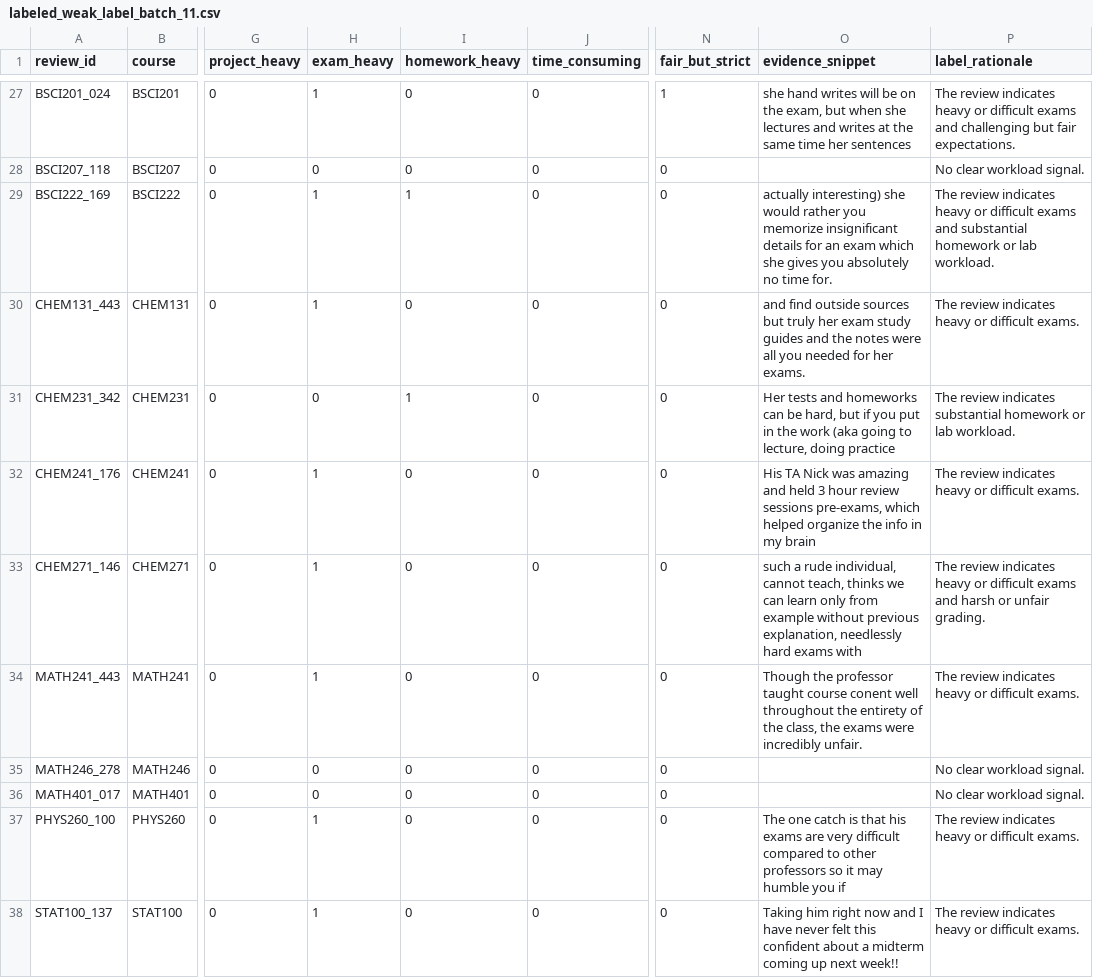
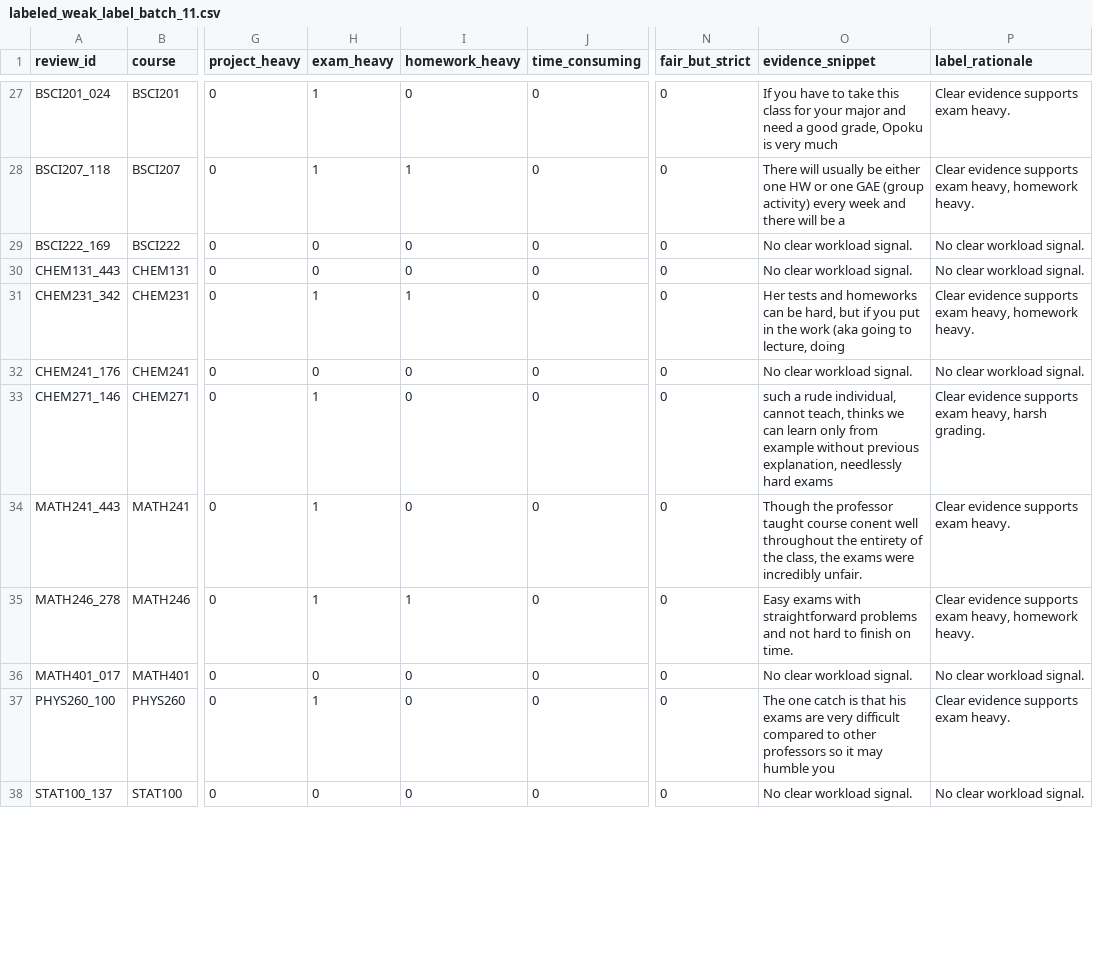
Before and after one commit to moatazsaad/msml641-project, a CSV file: data/labeling_batches_full/labeled_weak_label_batch_11.csv, drawn as a sheet; only a part is shown, gaps mark what is left out; the diff covers the shown part only; the diff names each change by its address in the sheet, - before the commit and + after, or states it on an @@ line.

Commit message:
adding full weak-labeled dataset and fixed train validation test splits

```diff
--- a/data/labeling_batches_full/labeled_weak_label_batch_11.csv
+++ b/data/labeling_batches_full/labeled_weak_label_batch_11.csv
-N27 (fair_but_strict): 1
+N27 (fair_but_strict): 0
-O27 (evidence_snippet): she hand writes will be on the exam, but when she lectures and writes at the same time her sentences
+O27 (evidence_snippet): If you have to take this class for your major and need a good grade, Opoku is very much
-P27 (label_rationale): The review indicates heavy or difficult exams and challenging but fair expectations.
+P27 (label_rationale): Clear evidence supports exam heavy.
-H28 (exam_heavy): 0
+H28 (exam_heavy): 1
-I28 (homework_heavy): 0
+I28 (homework_heavy): 1
-O28 (evidence_snippet): (empty)
+O28 (evidence_snippet): There will usually be either one HW or one GAE (group activity) every week and there will be a
-P28 (label_rationale): No clear workload signal.
+P28 (label_rationale): Clear evidence supports exam heavy, homework heavy.
-H29:H30 (exam_heavy): 1
+H29:H30 (exam_heavy): 0
-I29 (homework_heavy): 1
+I29 (homework_heavy): 0
-O29 (evidence_snippet): actually interesting) she would rather you memorize insignificant details for an exam which she gives you absolutely no time for.
+O29 (evidence_snippet): No clear workload signal.
-P29 (label_rationale): The review indicates heavy or difficult exams and substantial homework or lab workload.
+P29 (label_rationale): No clear workload signal.
-O30 (evidence_snippet): and find outside sources but truly her exam study guides and the notes were all you needed for her exams.
+O30 (evidence_snippet): No clear workload signal.
-P30 (label_rationale): The review indicates heavy or difficult exams.
+P30 (label_rationale): No clear workload signal.
-H31 (exam_heavy): 0
+H31 (exam_heavy): 1
-O31 (evidence_snippet): …lecture, doing practice
+O31 (evidence_snippet): …lecture, doing
-P31 (label_rationale): The review indicates substantial homework or lab workload.
+P31 (label_rationale): Clear evidence supports exam heavy, homework heavy.
-H32 (exam_heavy): 1
+H32 (exam_heavy): 0
-O32 (evidence_snippet): His TA Nick was amazing and held 3 hour review sessions pre-exams, which helped organize the info in my brain
+O32 (evidence_snippet): No clear workload signal.
-P32 (label_rationale): The review indicates heavy or difficult exams.
+P32 (label_rationale): No clear workload signal.
-O33 (evidence_snippet): …hard exams with
+O33 (evidence_snippet): …hard exams
-P33 (label_rationale): The review indicates heavy or difficult exams and harsh or unfair grading.
+P33 (label_rationale): Clear evidence supports exam heavy, harsh grading.
-P34 (label_rationale): The review indicates heavy or difficult exams.
+P34 (label_rationale): Clear evidence supports exam heavy.
-H35 (exam_heavy): 0
+H35 (exam_heavy): 1
-I35 (homework_heavy): 0
+I35 (homework_heavy): 1
-O35 (evidence_snippet): (empty)
+O35 (evidence_snippet): Easy exams with straightforward problems and not hard to finish on time.
-P35 (label_rationale): No clear workload signal.
+P35 (label_rationale): Clear evidence supports exam heavy, homework heavy.
-O36 (evidence_snippet): (empty)
+O36 (evidence_snippet): No clear workload signal.
-O37 (evidence_snippet): …humble you if
+O37 (evidence_snippet): …humble you
-P37 (label_rationale): The review indicates heavy or difficult exams.
+P37 (label_rationale): Clear evidence supports exam heavy.
-H38 (exam_heavy): 1
+H38 (exam_heavy): 0
-O38 (evidence_snippet): Taking him right now and I have never felt this confident about a midterm coming up next week!!
+O38 (evidence_snippet): No clear workload signal.
-P38 (label_rationale): The review indicates heavy or difficult exams.
+P38 (label_rationale): No clear workload signal.
```
Also changed, not shown: 138 edited cells elsewhere in this file, results/label_distribution.csv, 13 other files.
